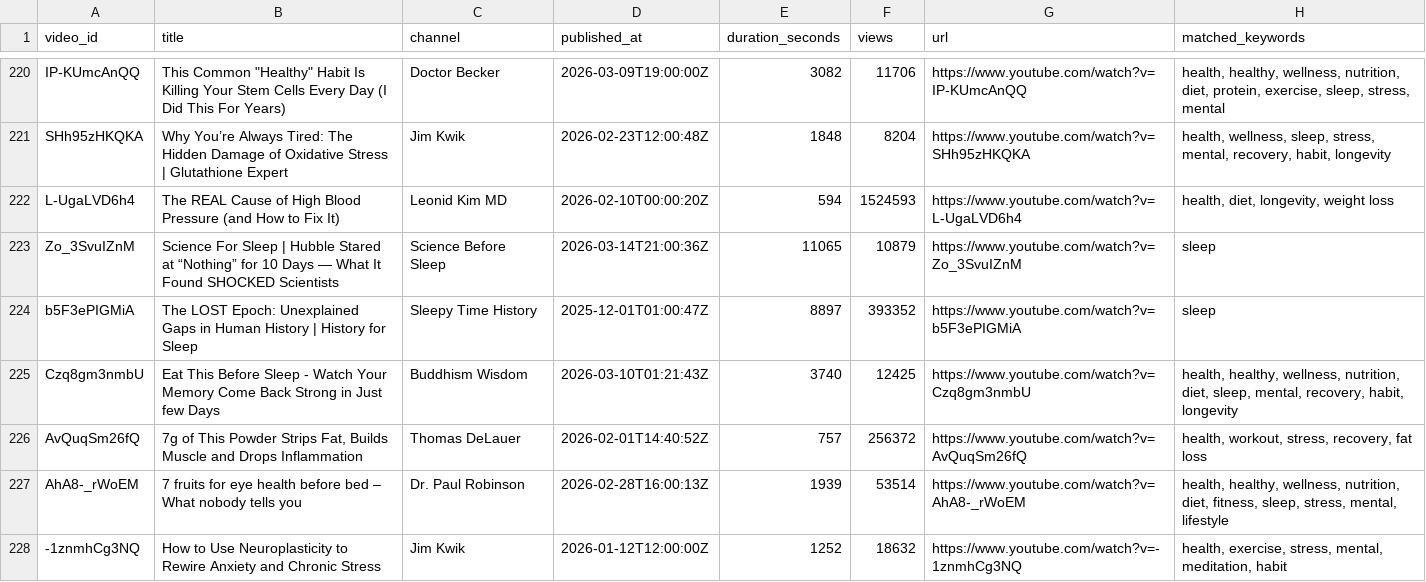
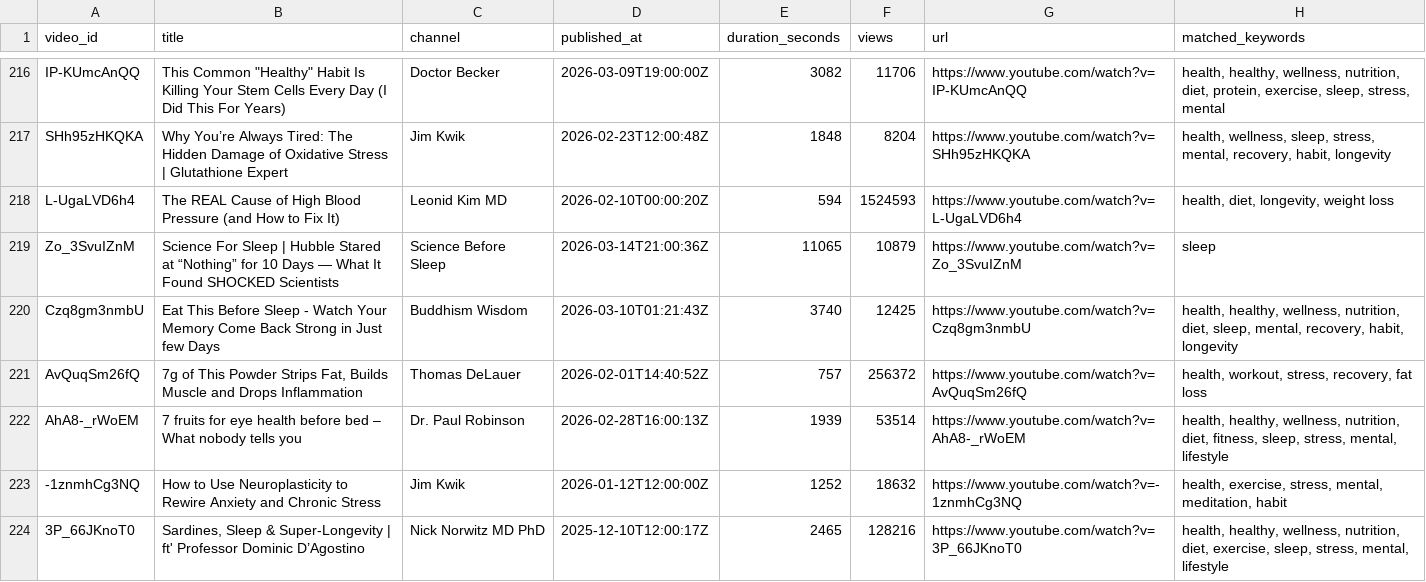
Before and after one commit to KBui4/YouTube-Intelligence-Platform, a CSV file: yt-health-agent/data/results.csv, drawn as a sheet; only a part is shown, gaps mark what is left out; the shorter side is filled out with more unchanged rows; the diff covers the shown part only.

Commit message:
Auto-commit data from VM at 2026-06-01 14:00:01

```diff
--- a/yt-health-agent/data/results.csv
+++ b/yt-health-agent/data/results.csv
@@ -223,3 +219,2 @@ L-UgaLVD6h4,The REAL Cause of High Blood Pressure (and How to Fix It),Leonid Kim
 Zo_3SvuIZnM,Science For Sleep | Hubble Stared at “Nothing” for 10 Days — What It Found SHOCKED Scientists,Science Before Sleep,2026-03-14T21:00:36Z,11065,10879,https://www.youtube.com/watch?v=Zo_3SvuIZnM,sleep
-b5F3ePIGMiA,The LOST Epoch: Unexplained Gaps in Human History | History for Sleep,Sleepy Time History,2025-12-01T01:00:47Z,8897,393352,https://www.youtube.com/watch?v=b5F3ePIGMiA,sleep
 Czq8gm3nmbU,Eat This Before Sleep - Watch Your Memory Come Back Strong in Just few Days,Buddhism Wisdom,2026-03-10T01:21:43Z,3740,12425,https://www.youtube.com/watch?v=Czq8gm3nmbU,"health, healthy, wellness, nutrition, diet, sleep, mental, recovery, habit, longevity"
```
Also changed, not shown: 4 added rows and 8 removed rows elsewhere in this file, 5 other files.
